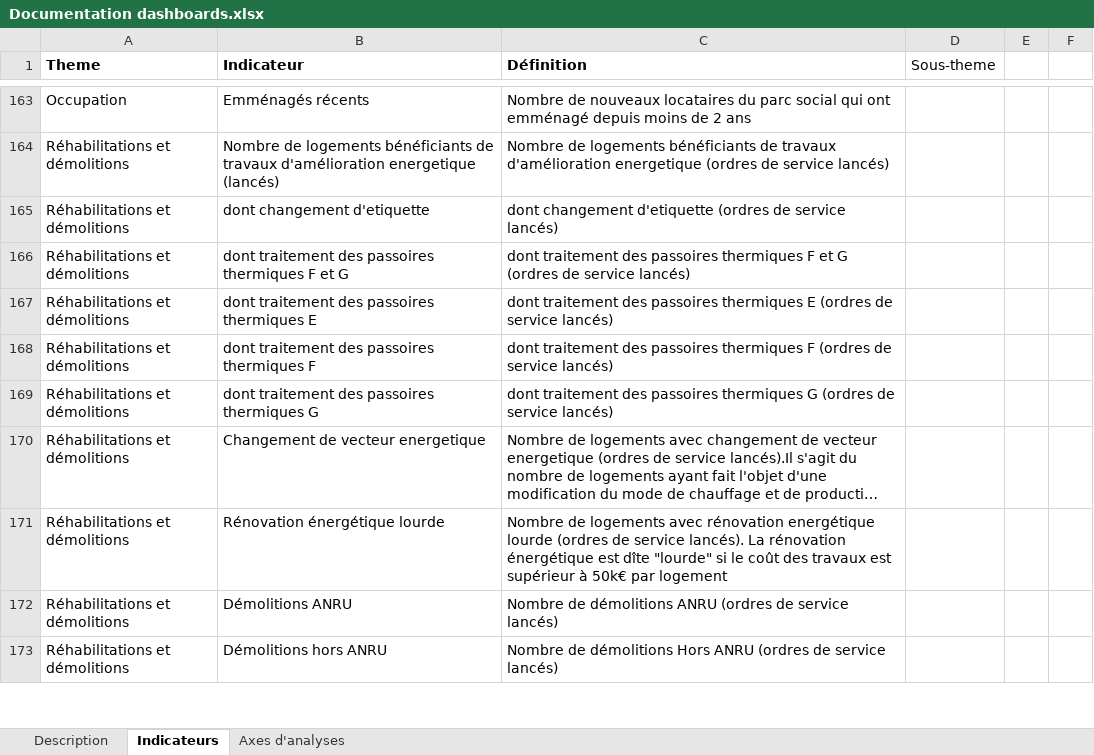
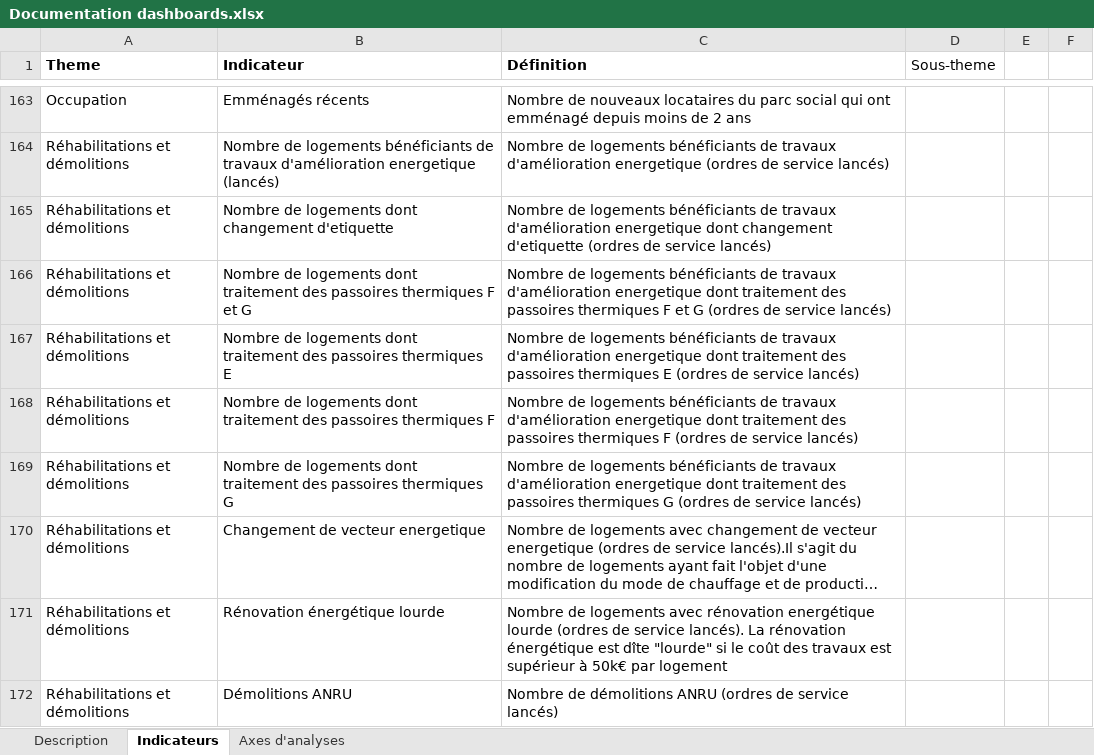
Before and after one commit to L-UNION-SOCIALE-POUR-L-HABITAT/repo_dashboards, an Excel workbook: Documentation dashboards.xlsx, sheet Indicateurs, drawn as a sheet; only a part is shown, gaps mark what is left out; the shorter side is filled out with more unchanged rows; long unchanged cells end in …; values as stored, in another font and other column widths than the file's, no borders; the diff names each change by its address in the sheet, - before the commit and + after, or states it on an @@ line.

Commit message:
Add files via upload
modif noms indicateurs rehab

```diff
--- a/Documentation dashboards.xlsx (sheet Indicateurs)
+++ b/Documentation dashboards.xlsx (sheet Indicateurs)
-B165 (Indicateur): dont changement d'etiquette
+B165 (Indicateur): Nombre de logements dont changement d'etiquette
-C165 (Définition): dont changement…
+C165 (Définition): Nombre de logements bénéficiants de travaux d'amélioration energetique dont changement…
-B166 (Indicateur): dont traitement…
+B166 (Indicateur): Nombre de logements dont traitement…
-C166 (Définition): dont traitement…
+C166 (Définition): Nombre de logements bénéficiants de travaux d'amélioration energetique dont traitement…
-B167 (Indicateur): dont traitement…
+B167 (Indicateur): Nombre de logements dont traitement…
-C167 (Définition): dont traitement…
+C167 (Définition): Nombre de logements bénéficiants de travaux d'amélioration energetique dont traitement…
-B168 (Indicateur): dont traitement…
+B168 (Indicateur): Nombre de logements dont traitement…
-C168 (Définition): dont traitement…
+C168 (Définition): Nombre de logements bénéficiants de travaux d'amélioration energetique dont traitement…
-B169 (Indicateur): dont traitement…
+B169 (Indicateur): Nombre de logements dont traitement…
-C169 (Définition): dont traitement…
+C169 (Définition): Nombre de logements bénéficiants de travaux d'amélioration energetique dont traitement…
```
